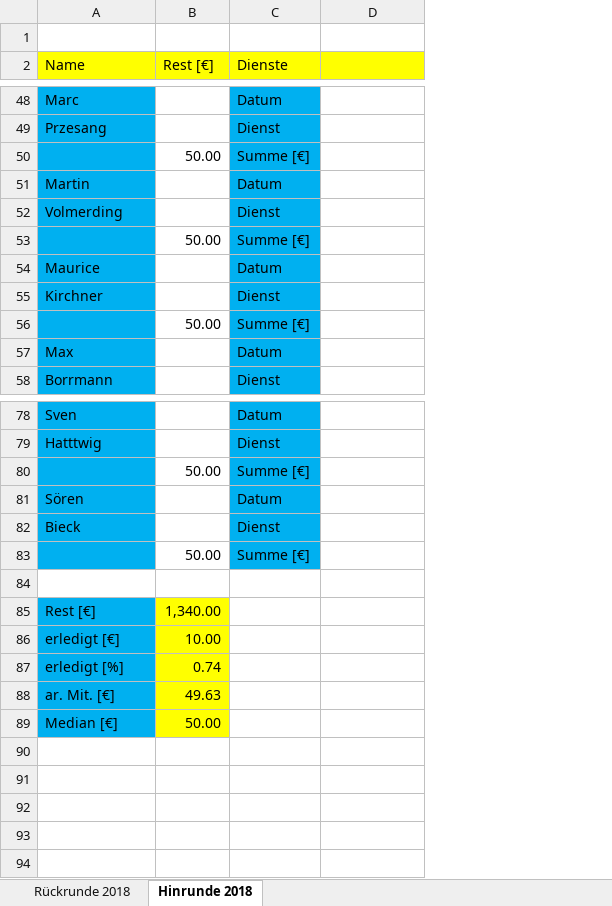
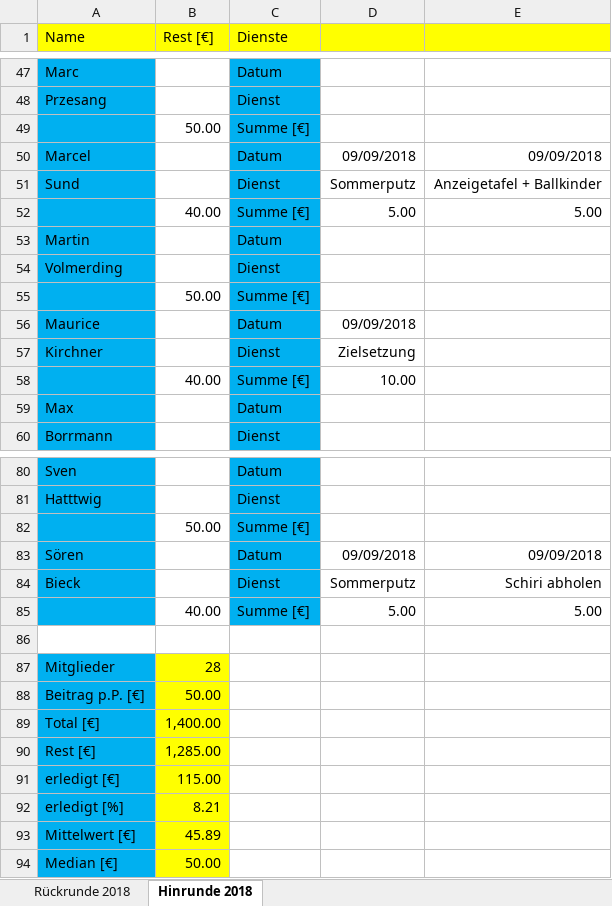
Before and after one commit to BjoernDaase/AGDienste, an Excel workbook: Dienste 1. Herren.xlsx, sheet Hinrunde 2018, drawn as a sheet; only a part is shown, gaps mark what is left out; values as stored, in another font and other column widths than the file's, no borders; conditional formats not drawn; removed rows and columns are numbered as before the commit, all else as after; the diff covers the shown part only; the diff names each change by its address in the sheet, - before the commit and + after, or states it on an @@ line.

Commit message:
Update Wochenende vs HGN, Sommerputz und Zielsetzung

```diff
--- a/Dienste 1. Herren.xlsx (sheet Hinrunde 2018)
+++ b/Dienste 1. Herren.xlsx (sheet Hinrunde 2018)
+column E, rows 83-84: 09/09/2018 | Schiri abholen
-row 1: (empty)
+row 50: Marcel |  | Datum | 09/09/2018 | 09/09/2018
+row 51: Sund |  | Dienst | Sommerputz | Anzeigetafel + Ballkinder
+row 52:  | 40.00 | Summe [€] | 5.00 | 5.00
-D56: (empty)
+D56: 09/09/2018
-D57: (empty)
+D57: Zielsetzung
-row 56:  | 50.00 | Summe [€]
+row 58:  | 40.00 | Summe [€] | 10.00
-D83: (empty)
+D83: 09/09/2018
-D84: (empty)
+D84: Sommerputz
-row 83:  | 50.00 | Summe [€]
+row 85:  | 40.00 | Summe [€] | 5.00 | 5.00
+row 87: Mitglieder | 28
+row 88: Beitrag p.P. [€] | 50.00
+row 89: Total [€] | 1,400.00
-B90 (Rest [€]): 1,340.00
+B90 (Rest [€]): 1,285.00
-B91 (Rest [€]): 10.00
+B91 (Rest [€]): 115.00
-B92 (Rest [€]): 0.74
+B92 (Rest [€]): 8.21
-row 88: ar. Mit. [€] | 49.63
+row 93: Mittelwert [€] | 45.89
```
Also changed, not shown: 4 added rows, 4 removed rows and 9 edited cells elsewhere in this sheet, formulas that keep their value.
